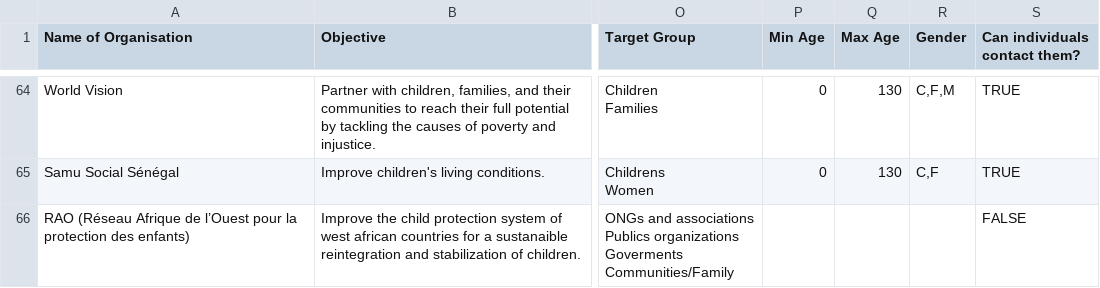
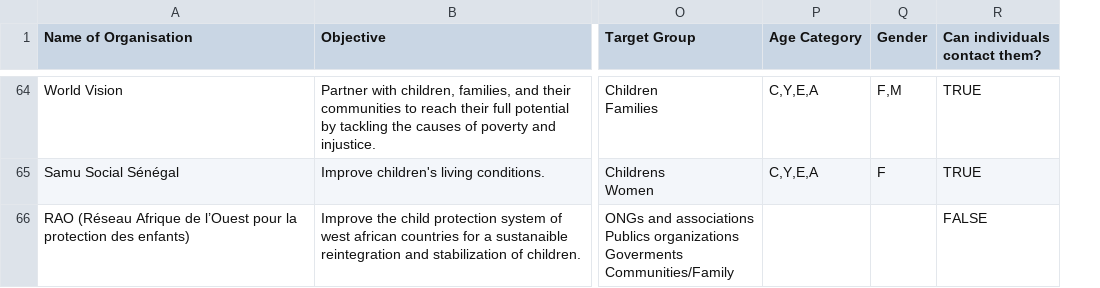
Before and after one commit to WomenPlusPlus/deploy-impact-21-kona-c, a CSV file: Frontend/assets/organisations.csv, drawn as a sheet; only a part is shown, gaps mark what is left out; removed rows and columns are numbered as before the commit, all else as after; the diff covers the shown part only; the diff names each change by its address in the sheet, - before the commit and + after, or states it on an @@ line.

```diff
--- a/Frontend/assets/organisations.csv
+++ b/Frontend/assets/organisations.csv
-column P (Min Age), rows 64-65: 0 | 0
-column Q (Max Age), rows 64-65: 130 | 130
+column P (Age Category), rows 64-65: C,Y,E,A | C,Y,E,A
-Q64 (Gender): C,F,M
+Q64 (Gender): F,M
-Q65 (Gender): C,F
+Q65 (Gender): F
```
Also changed, not shown: 34 edited cells elsewhere in this file, 9 other files.
